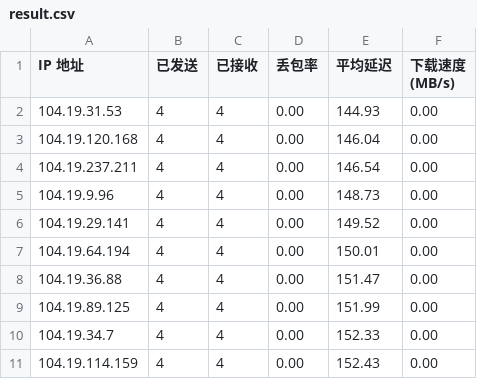
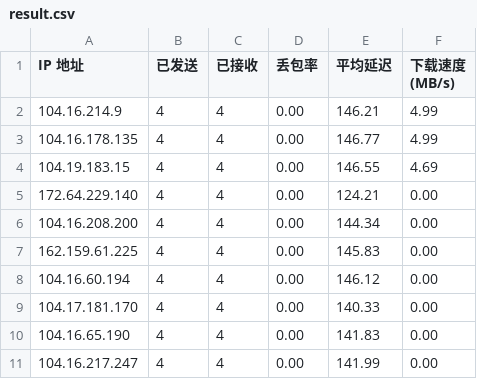
Before and after one commit to swordman20/ebook, a CSV file: result.csv, drawn as a sheet.

Commit message:
替换
替换

```diff
--- a/result.csv
+++ b/result.csv
@@ -1,11 +1,11 @@
 IP 地址,已发送,已接收,丢包率,平均延迟,下载速度 (MB/s)
-104.19.31.53,4,4,0.00,144.93,0.00
-104.19.120.168,4,4,0.00,146.04,0.00
-104.19.237.211,4,4,0.00,146.54,0.00
-104.19.9.96,4,4,0.00,148.73,0.00
-104.19.29.141,4,4,0.00,149.52,0.00
-104.19.64.194,4,4,0.00,150.01,0.00
-104.19.36.88,4,4,0.00,151.47,0.00
-104.19.89.125,4,4,0.00,151.99,0.00
-104.19.34.7,4,4,0.00,152.33,0.00
-104.19.114.159,4,4,0.00,152.43,0.00
+104.16.214.9,4,4,0.00,146.21,4.99
+104.16.178.135,4,4,0.00,146.77,4.99
+104.19.183.15,4,4,0.00,146.55,4.69
+172.64.229.140,4,4,0.00,124.21,0.00
+104.16.208.200,4,4,0.00,144.34,0.00
+162.159.61.225,4,4,0.00,145.83,0.00
+104.16.60.194,4,4,0.00,146.12,0.00
+104.17.181.170,4,4,0.00,140.33,0.00
+104.16.65.190,4,4,0.00,141.83,0.00
+104.16.217.247,4,4,0.00,141.99,0.00
```
